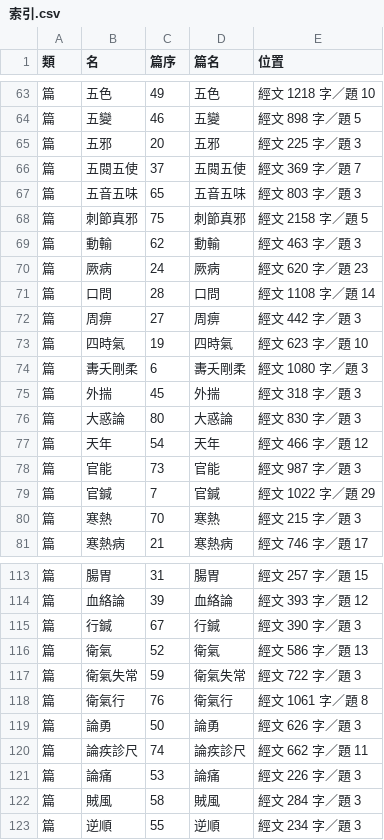
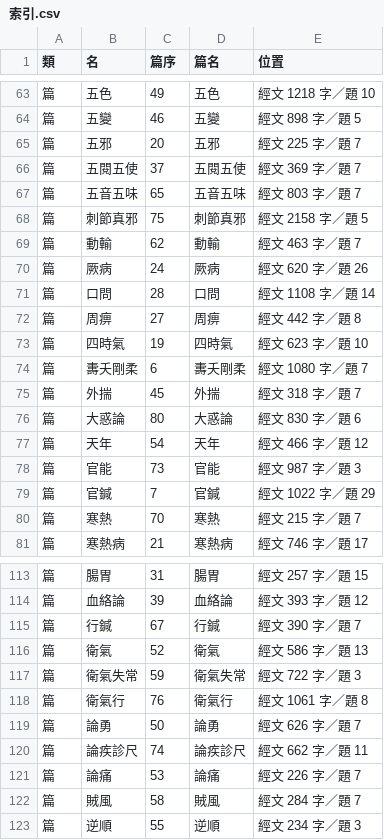
Before and after one commit to zxdxs/lingshu, a CSV file: export/索引.csv, drawn as a sheet; only a part is shown, gaps mark what is left out; the diff covers the shown part only.

```diff
--- a/export/索引.csv
+++ b/export/索引.csv
@@ -64,14 +64,14 @@
 篇,五變,46,五變,經文 898 字／題 5
-篇,五邪,20,五邪,經文 225 字／題 3
+篇,五邪,20,五邪,經文 225 字／題 7
 篇,五閱五使,37,五閱五使,經文 369 字／題 7
-篇,五音五味,65,五音五味,經文 803 字／題 3
+篇,五音五味,65,五音五味,經文 803 字／題 7
 篇,刺節真邪,75,刺節真邪,經文 2158 字／題 5
-篇,動輸,62,動輸,經文 463 字／題 3
-篇,厥病,24,厥病,經文 620 字／題 23
+篇,動輸,62,動輸,經文 463 字／題 7
+篇,厥病,24,厥病,經文 620 字／題 26
 篇,口問,28,口問,經文 1108 字／題 14
-篇,周痹,27,周痹,經文 442 字／題 3
+篇,周痹,27,周痹,經文 442 字／題 8
 篇,四時氣,19,四時氣,經文 623 字／題 10
-篇,夀夭剛柔,6,夀夭剛柔,經文 1080 字／題 3
-篇,外揣,45,外揣,經文 318 字／題 3
-篇,大惑論,80,大惑論,經文 830 字／題 3
+篇,夀夭剛柔,6,夀夭剛柔,經文 1080 字／題 7
+篇,外揣,45,外揣,經文 318 字／題 7
+篇,大惑論,80,大惑論,經文 830 字／題 6
 篇,天年,54,天年,經文 466 字／題 12
@@ -79,3 +79,3 @@
 篇,官鍼,7,官鍼,經文 1022 字／題 29
-篇,寒熱,70,寒熱,經文 215 字／題 3
+篇,寒熱,70,寒熱,經文 215 字／題 7
 篇,寒熱病,21,寒熱病,經文 746 字／題 17
@@ -114,3 +114,3 @@
 篇,血絡論,39,血絡論,經文 393 字／題 12
-篇,行鍼,67,行鍼,經文 390 字／題 3
+篇,行鍼,67,行鍼,經文 390 字／題 7
 篇,衛氣,52,衛氣,經文 586 字／題 13
@@ -118,6 +118,6 @@
 篇,衛氣行,76,衛氣行,經文 1061 字／題 8
-篇,論勇,50,論勇,經文 626 字／題 3
+篇,論勇,50,論勇,經文 626 字／題 7
 篇,論疾診尺,74,論疾診尺,經文 662 字／題 11
-篇,論痛,53,論痛,經文 226 字／題 3
-篇,賊風,58,賊風,經文 284 字／題 3
+篇,論痛,53,論痛,經文 226 字／題 7
+篇,賊風,58,賊風,經文 284 字／題 7
 篇,逆順,55,逆順,經文 234 字／題 3
```
Also changed, not shown: 5 edited cells elsewhere in this file, data/題目校準.csv, 13 other files.
